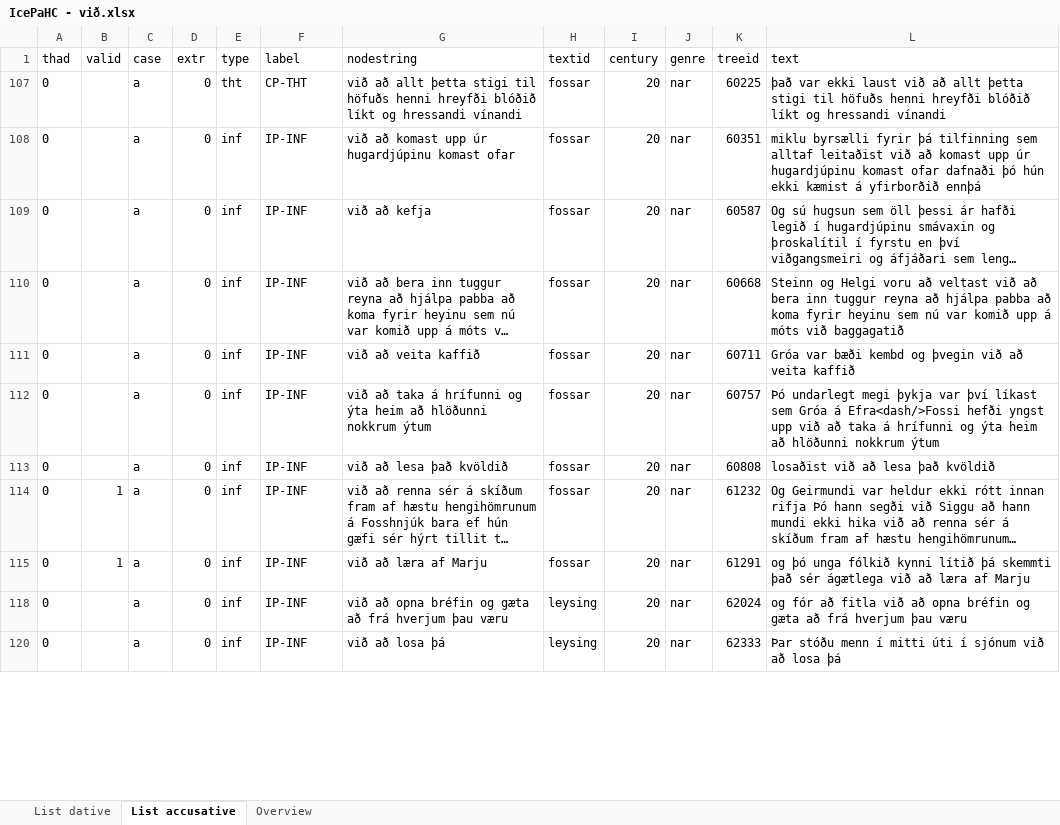
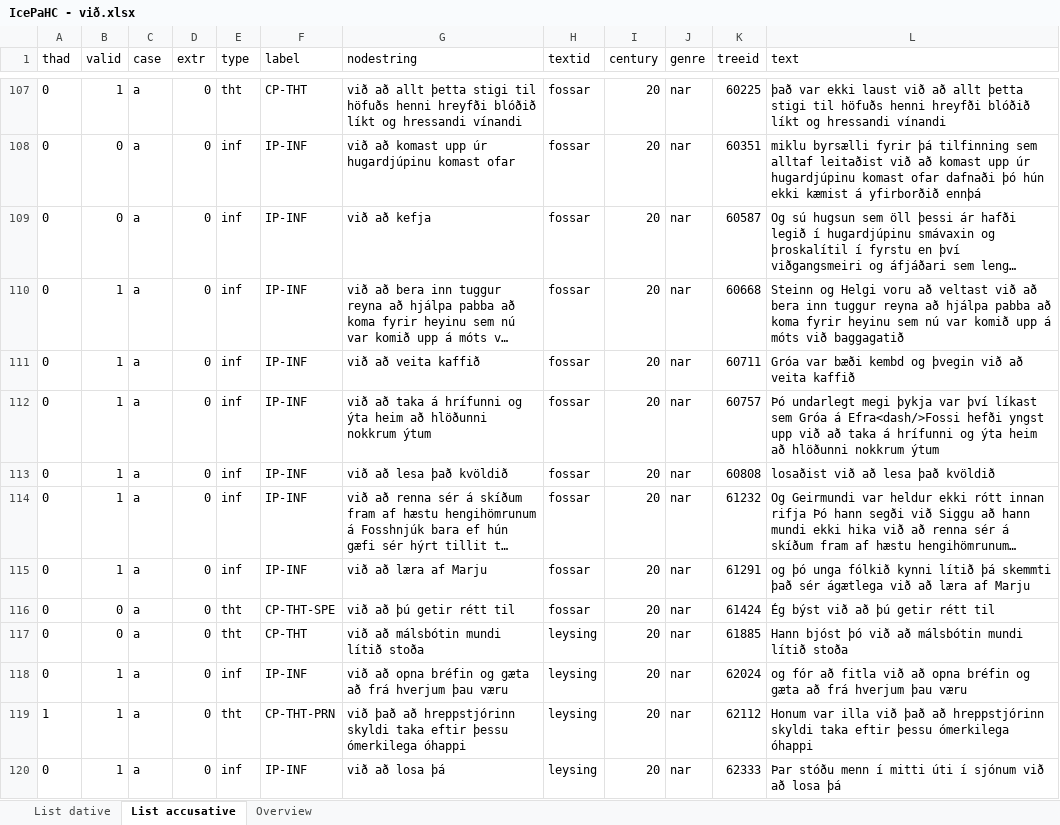
Before and after one commit to mirkogarofalo/icenomcl, an Excel workbook: IcePaHC/IcePaHC - við.xlsx, sheet List accusative, drawn as a sheet; only a part is shown, gaps mark what is left out; long unchanged cells end in …; values as stored, in another font and other column widths than the file's, no borders; the diff covers the shown part only; the diff names each change by its address in the sheet, - before the commit and + after, or states it on an @@ line.

Commit message:
Add files via upload

```diff
--- a/IcePaHC/IcePaHC - við.xlsx (sheet List accusative)
+++ b/IcePaHC/IcePaHC - við.xlsx (sheet List accusative)
-B107 (valid): (empty)
+B107 (valid): 1
-B108:B109 (valid): (empty)
+B108:B109 (valid): 0
-B110:B113 (valid): (empty)
+B110:B113 (valid): 1
@@ row 116 unhidden: 0 | 0 | a | 0 | tht | CP-THT-SPE | við að þú getir rétt til | fossar | 20 | nar | 61424 | Ég býst við að þú getir rétt til @@
@@ row 117 unhidden: 0 | 0 | a | 0 | tht | CP-THT | við að málsbótin mundi lítið stoða | leysing | 20 | nar | 61885 | Hann bjóst þó við að málsbótin mundi lítið stoða @@
-B118 (valid): (empty)
+B118 (valid): 1
+row 119: 1 | 1 | a | 0 | tht | CP-THT-PRN | við það að hreppstjórinn skyldi taka eftir þessu ómerkilega óhappi | leysing | 20 | nar | 62112 | Honum var illa við það að hreppstjórinn skyldi taka eftir þessu ómerkilega óhappi
-B120 (valid): (empty)
+B120 (valid): 1
```
Also changed, not shown: 110 added rows, 34 hidden or unhidden rows and 21 edited cells elsewhere in this sheet, sheet List dative, sheet Overview.
